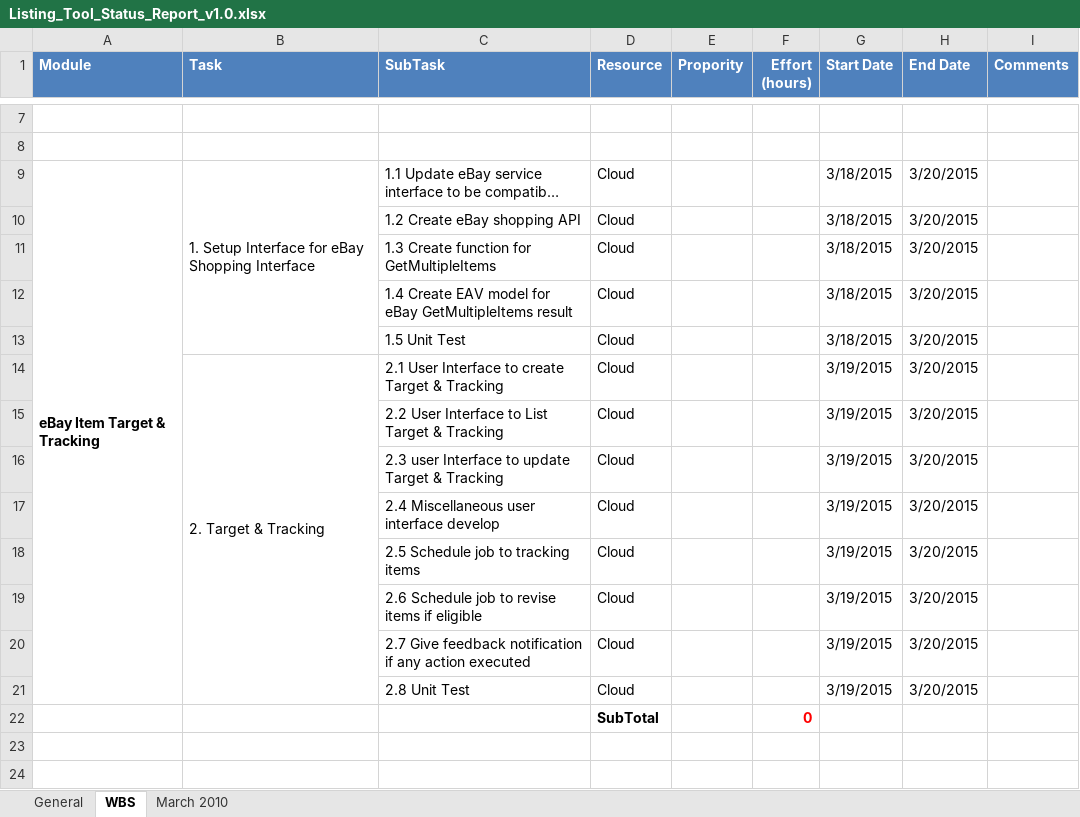
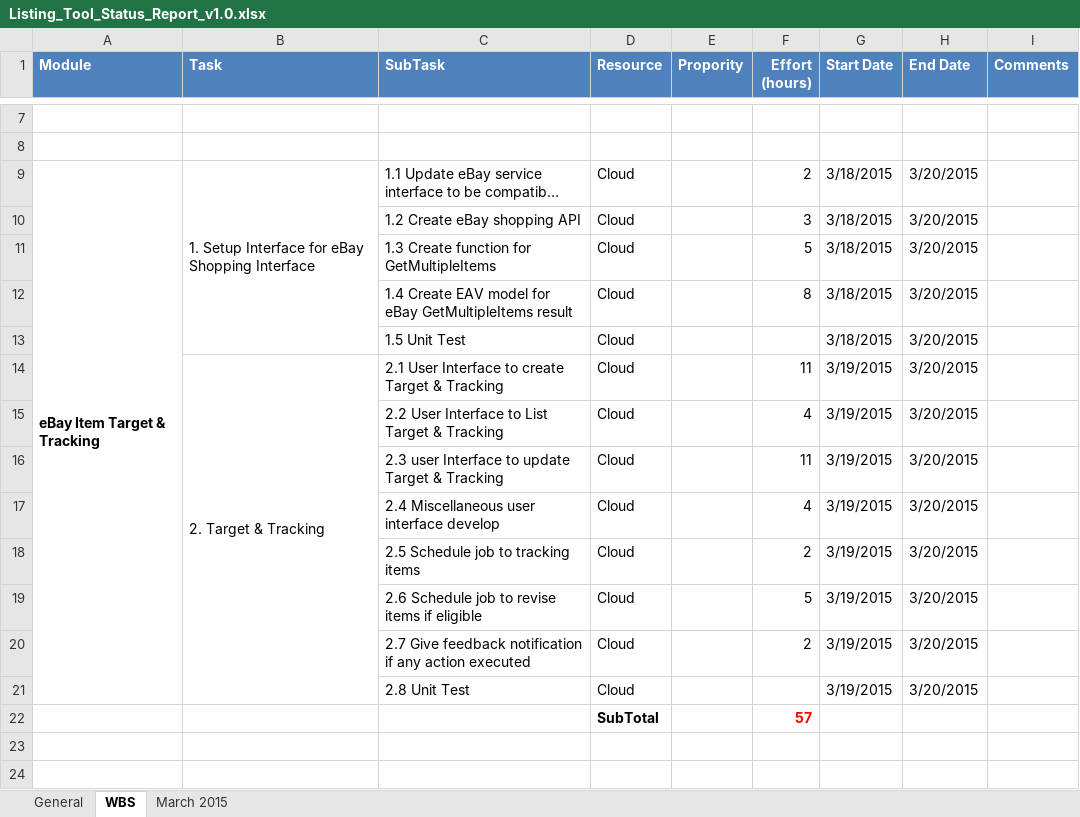
Before and after one commit to cloudni/ListingTool, an Excel workbook: docs/Listing_Tool_Status_Report_v1.0.xlsx, sheet WBS, drawn as a sheet; only a part is shown, gaps mark what is left out; long unchanged cells end in …; values as stored, in another font and other column widths than the file's, no borders; the diff names each change by its address in the sheet, - before the commit and + after, or states it on an @@ line.

```diff
--- a/docs/Listing_Tool_Status_Report_v1.0.xlsx (sheet WBS)
+++ b/docs/Listing_Tool_Status_Report_v1.0.xlsx (sheet WBS)
-sheet tab: March 2010
+sheet tab: March 2015
-F9 (Effort (hours)): (empty)
+F9 (Effort (hours)): 2
-F10 (Effort (hours)): (empty)
+F10 (Effort (hours)): 3
-F11 (Effort (hours)): (empty)
+F11 (Effort (hours)): 5
-F12 (Effort (hours)): (empty)
+F12 (Effort (hours)): 8
-F14 (Effort (hours)): (empty)
+F14 (Effort (hours)): 11
-F15 (Effort (hours)): (empty)
+F15 (Effort (hours)): 4
-F16 (Effort (hours)): (empty)
+F16 (Effort (hours)): 11
-F17 (Effort (hours)): (empty)
+F17 (Effort (hours)): 4
-F18 (Effort (hours)): (empty)
+F18 (Effort (hours)): 2
-F19 (Effort (hours)): (empty)
+F19 (Effort (hours)): 5
-F20 (Effort (hours)): (empty)
+F20 (Effort (hours)): 2
-F22 (Effort (hours)): 0
+F22 (Effort (hours)): 57
```
Also changed, not shown: sheet March 2015, formulas that keep their value.
